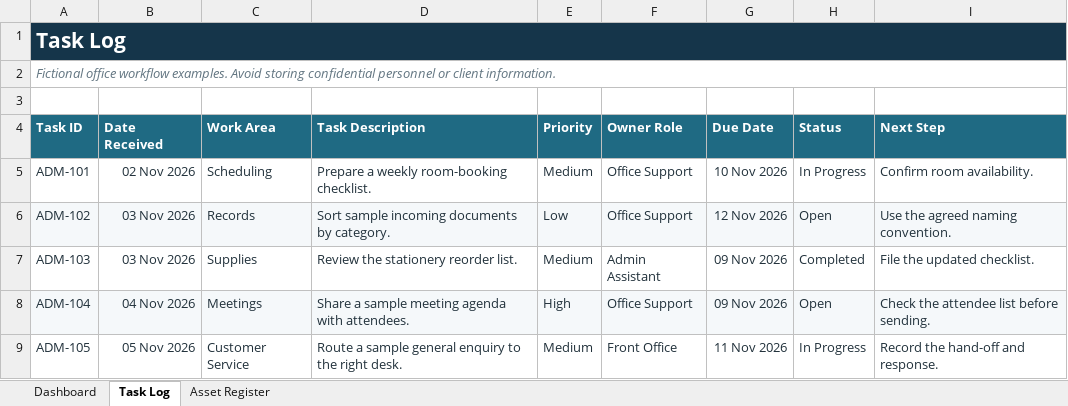
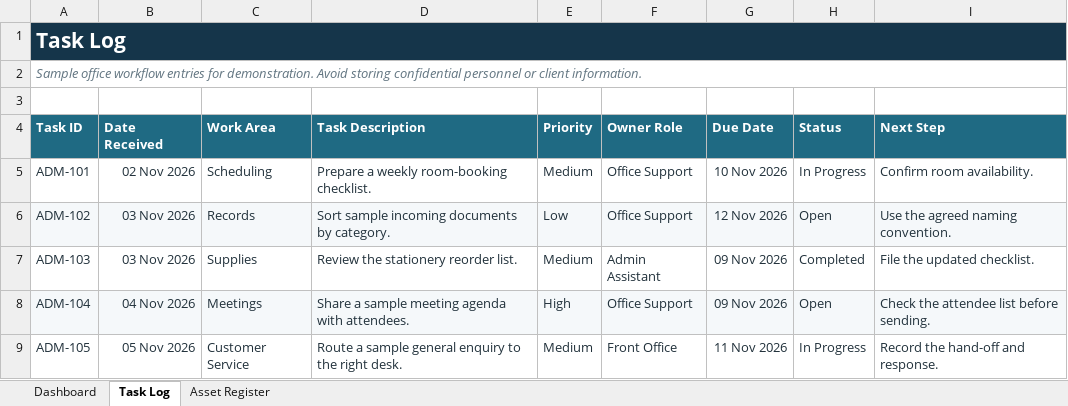
Before and after one commit to ghostv23/customer-service-sales-admin-portfolio, an Excel workbook: office-administration-task-and-asset-tracker.xlsx, sheet Task Log, drawn as a sheet; values as stored, in another font and other column widths than the file's, no borders; charts and pictures and conditional formats and table styles not drawn; the diff names each change by its address in the sheet, - before the commit and + after, or states it on an @@ line.

Commit message:
Use sample and demo wording in portfolio materials

```diff
--- a/office-administration-task-and-asset-tracker.xlsx (sheet Task Log)
+++ b/office-administration-task-and-asset-tracker.xlsx (sheet Task Log)
-A2 (Task ID): Fictional office workflow examples. Avoid storing…
+A2 (Task ID): Sample office workflow entries for demonstration. Avoid storing…
```
Also changed, not shown: sheet Dashboard, sheet Asset Register.
